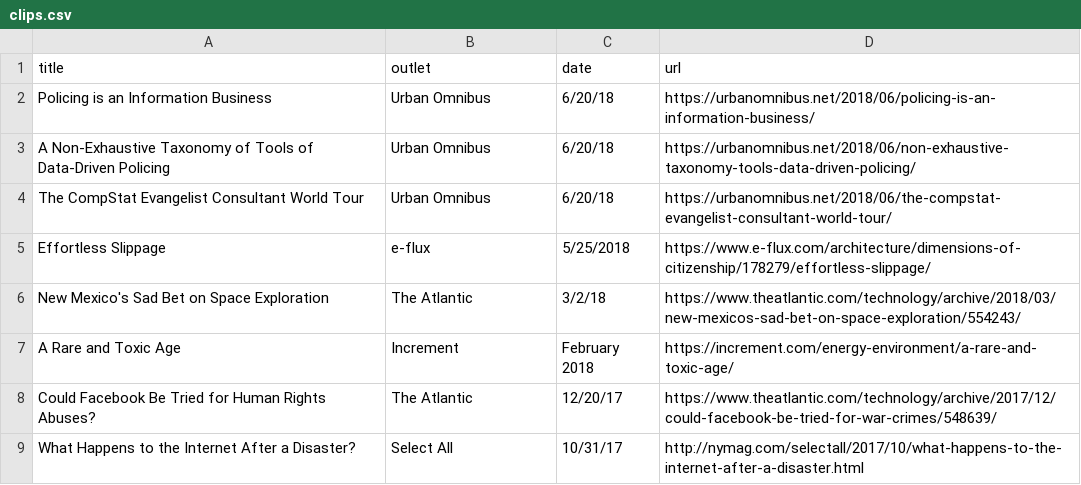
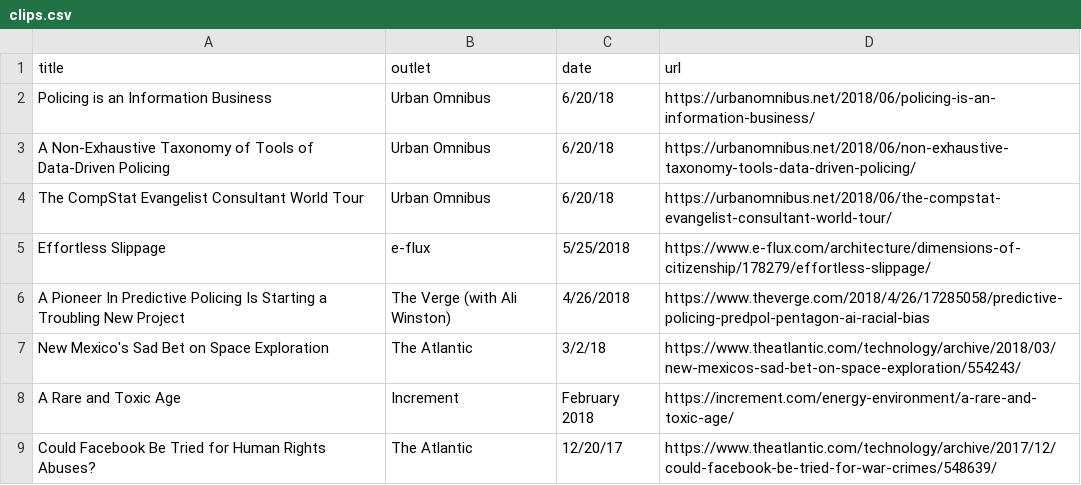
Before and after one commit to lifewinning/lifewinning, a CSV file: _data/clips.csv, drawn as a sheet; only a part is shown; the shorter side is filled out with more unchanged rows; the diff names each change by its address in the sheet, - before the commit and + after, or states it on an @@ line.

Commit message:
add april story you forgot

```diff
--- a/_data/clips.csv
+++ b/_data/clips.csv
+row 6: A Pioneer In Predictive Policing Is Starting a Troubling New Project | The Verge (with Ali Winston) | 4/26/2018 | https://www.theverge.com/2018/4/26/17285058/predictive-policing-predpol-pentagon-ai-racial-bias
```
